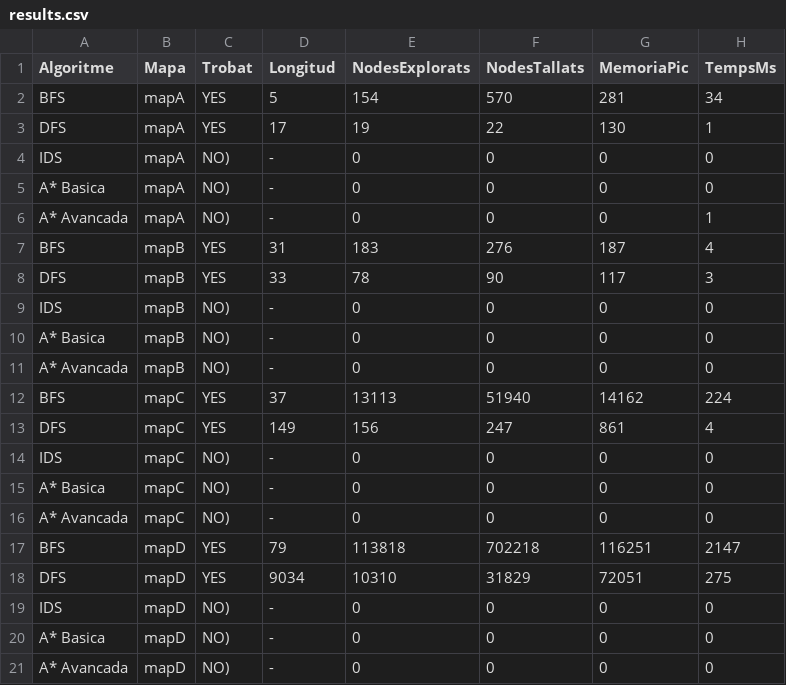
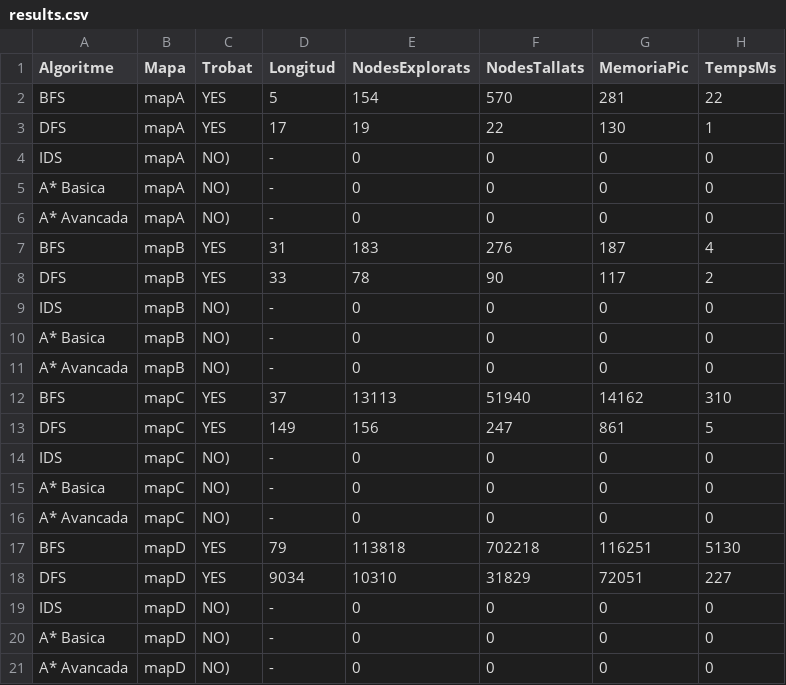
Before and after one commit to AlexArandaSalinas/PROP-ACT1, a CSV file: plantilla/results.csv, drawn as a sheet.

```diff
--- a/plantilla/results.csv
+++ b/plantilla/results.csv
@@ -1,3 +1,3 @@
 Algoritme,Mapa,Trobat,Longitud,NodesExplorats,NodesTallats,MemoriaPic,TempsMs
-BFS,mapA,YES,5,154,570,281,34
+BFS,mapA,YES,5,154,570,281,22
 DFS,mapA,YES,17,19,22,130,1
@@ -5,5 +5,5 @@ IDS,mapA,NO),-,0,0,0,0
 A* Basica,mapA,NO),-,0,0,0,0
-A* Avancada,mapA,NO),-,0,0,0,1
+A* Avancada,mapA,NO),-,0,0,0,0
 BFS,mapB,YES,31,183,276,187,4
-DFS,mapB,YES,33,78,90,117,3
+DFS,mapB,YES,33,78,90,117,2
 IDS,mapB,NO),-,0,0,0,0
@@ -11,4 +11,4 @@ A* Basica,mapB,NO),-,0,0,0,0
 A* Avancada,mapB,NO),-,0,0,0,0
-BFS,mapC,YES,37,13113,51940,14162,224
-DFS,mapC,YES,149,156,247,861,4
+BFS,mapC,YES,37,13113,51940,14162,310
+DFS,mapC,YES,149,156,247,861,5
 IDS,mapC,NO),-,0,0,0,0
@@ -16,4 +16,4 @@ A* Basica,mapC,NO),-,0,0,0,0
 A* Avancada,mapC,NO),-,0,0,0,0
-BFS,mapD,YES,79,113818,702218,116251,2147
-DFS,mapD,YES,9034,10310,31829,72051,275
+BFS,mapD,YES,79,113818,702218,116251,5130
+DFS,mapD,YES,9034,10310,31829,72051,227
 IDS,mapD,NO),-,0,0,0,0
```
Also changed, not shown: 11 other files.
